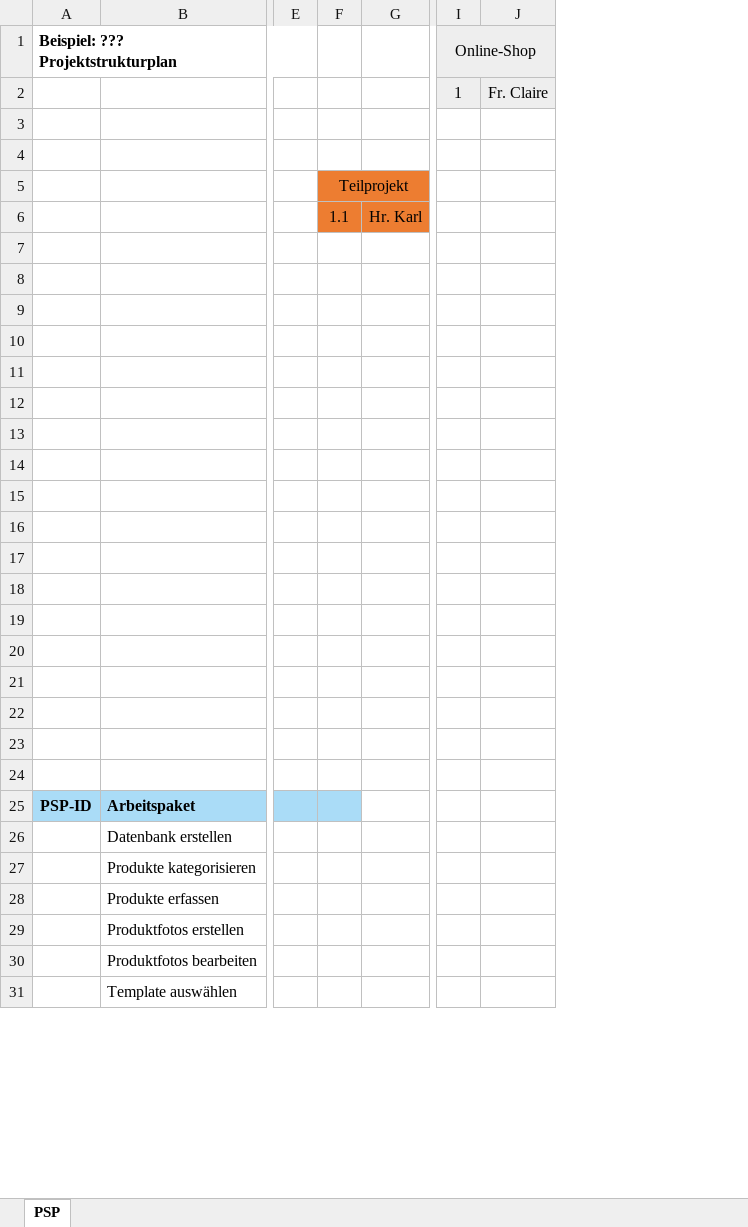
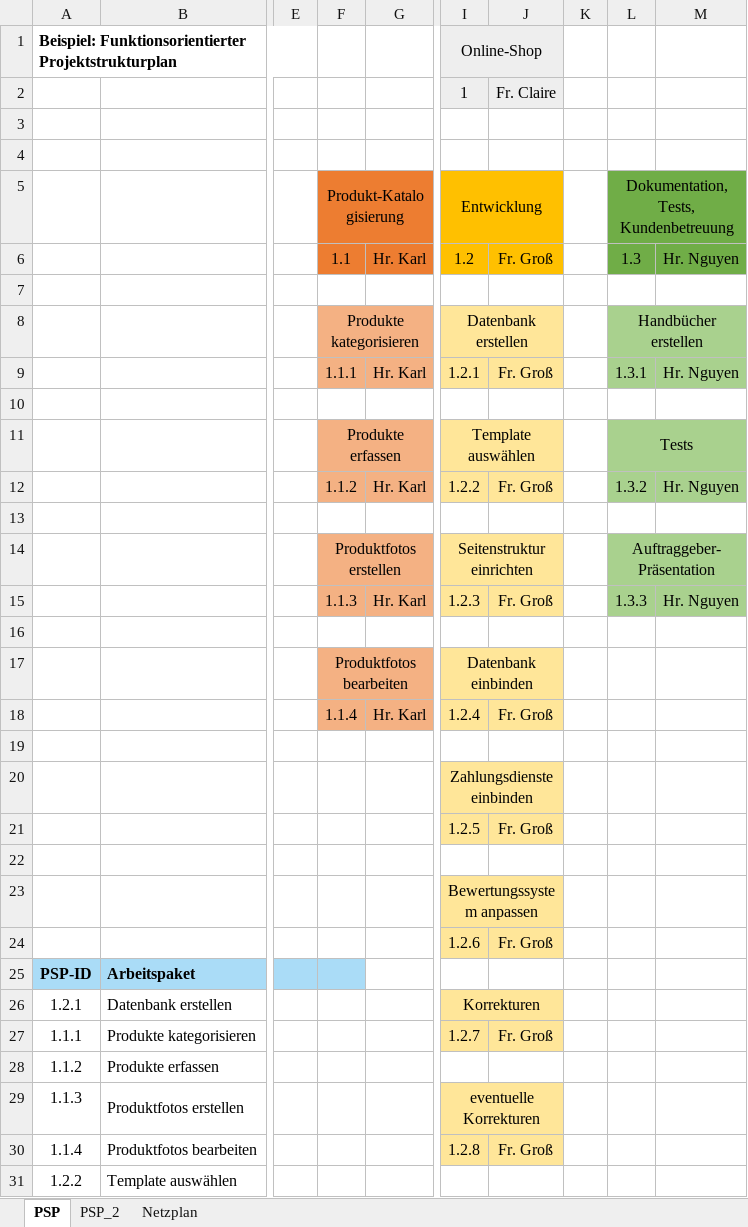
Before and after one commit to SebastianMeisel/QM_PM, an Excel workbook: Übungen/Online_Shop.Projekt.xlsx, sheet PSP, drawn as a sheet; only a part is shown, gaps mark what is left out; values as stored, in another font and other column widths than the file's, no borders; removed rows and columns are numbered as before the commit, all else as after; rows hold the shown columns only; ↵ is a line break in a cell; the diff names each change by its address in the sheet, - before the commit and + after, or states it on an @@ line.

```diff
--- a/Übungen/Online_Shop.Projekt.xlsx (sheet PSP)
+++ b/Übungen/Online_Shop.Projekt.xlsx (sheet PSP)
@@ sheet tab unhidden: PSP_2 @@
@@ sheet tab unhidden: Netzplan @@
-column A, row 1: Beispiel: ??? Projektstrukturplan; row 25: PSP-ID
+column A, row 1: Beispiel: Funktionsorientierter Projektstrukturplan; rows 25-31: PSP-ID | 1.2.1 | 1.1.1 | 1.1.2 | 1.1.3 | 1.1.4 | 1.2.2
-column F, rows 5-6: Teilprojekt | 1.1
+column F, rows 5-8: Produkt-Katalogisierung | 1.1 |  | Produkte kategorisieren; row 11: Produkte erfassen; row 14: Produktfotos erstellen; rows 17-18: Produktfotos bearbeiten | 1.1.4
-column I, rows 1-2: Online-Shop | 1
-column J, row 2: Fr. Claire
+column I, rows 1-8: Online-Shop | 1 |  |  | Entwicklung | 1.2 |  | Datenbank erstellen; row 11: Template auswählen; row 14: Seitenstruktur einrichten; rows 17-30: Datenbank einbinden | 1.2.4 |  | Zahlungsdienste einbinden | 1.2.5 |  | Bewertungssystem anpassen | 1.2.6 |  | Korrekturen | 1.2.7 |  | eventuelle Korrekturen | 1.2.8
+column J, rows 2-6: Fr. Claire |  |  |  | Fr. Groß; rows 18-30: Fr. Groß |  |  | Fr. Groß |  |  | Fr. Groß |  |  | Fr. Groß |  |  | Fr. Groß
+column K, empty
+column L, rows 5-8: Dokumentation, Tests, ↵ Kundenbetreuung | 1.3 |  | Handbücher erstellen; row 11: Tests; row 14: Auftraggeber-Präsentation
+column M, row 6: Hr. Nguyen
-row 8: (empty)
+row 8:  |  |  | Produkte kategorisieren |  | Datenbank erstellen |  |  | Handbücher erstellen
-G8 fill: none
+G8 fill: #F4B183
+row 9:  |  |  | 1.1.1 | Hr. Karl | 1.2.1 | Fr. Groß |  | 1.3.1 | Hr. Nguyen
-row 11: (empty)
+row 11:  |  |  | Produkte erfassen |  | Template auswählen |  |  | Tests
-G11 fill: none
+G11 fill: #F4B183
+row 12:  |  |  | 1.1.2 | Hr. Karl | 1.2.2 | Fr. Groß |  | 1.3.2 | Hr. Nguyen
-row 14: (empty)
+row 14:  |  |  | Produktfotos erstellen |  | Seitenstruktur einrichten |  |  | Auftraggeber-Präsentation
-G14 fill: none
+G14 fill: #F4B183
+row 15:  |  |  | 1.1.3 | Hr. Karl | 1.2.3 | Fr. Groß |  | 1.3.3 | Hr. Nguyen
-row 17: (empty)
+row 17:  |  |  | Produktfotos bearbeiten |  | Datenbank einbinden
-G17:G18 fill: none
+G17:G18 fill: #F4B183
-row 18: (empty)
+row 18:  |  |  | 1.1.4 | Hr. Karl | 1.2.4 | Fr. Groß
-row 16: (empty)
-row 17: (empty)
-row 18: (empty)
-row 21: (empty)
+row 21:  |  |  |  |  | 1.2.5 | Fr. Groß
-row 24: (empty)
+row 24:  |  |  |  |  | 1.2.6 | Fr. Groß
```
Also changed, not shown: charts or pictures, 2 other files.
